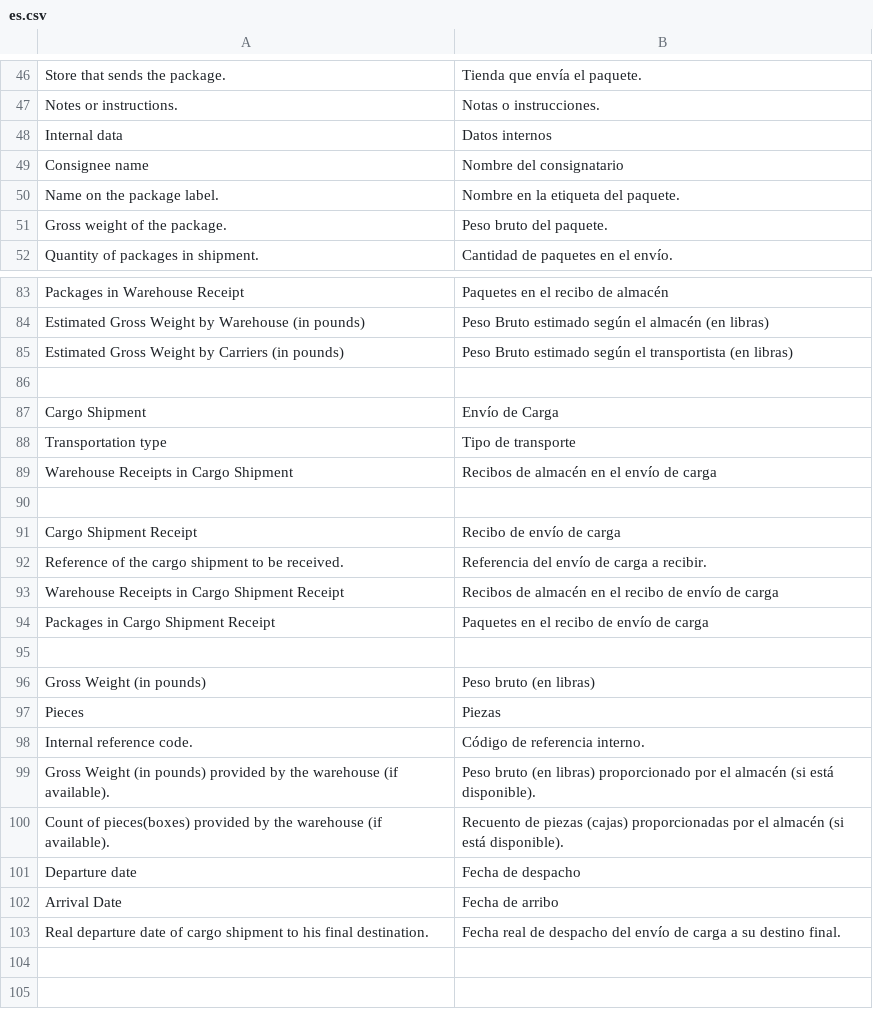
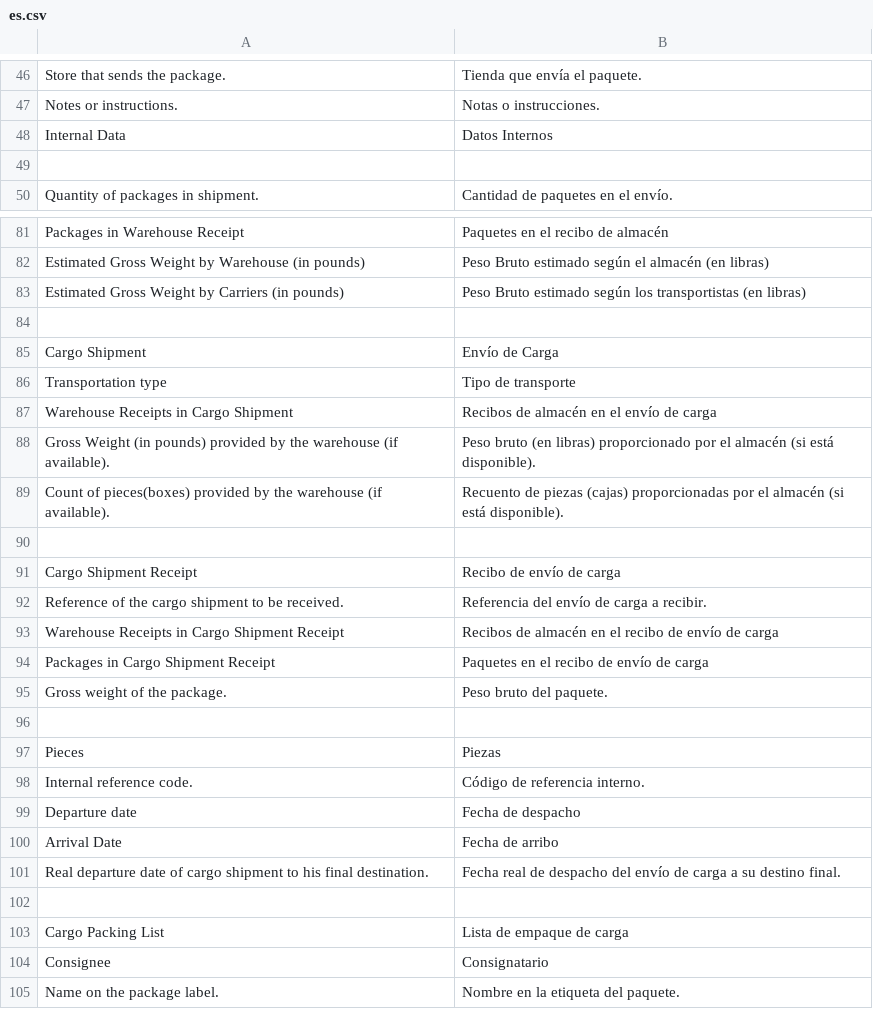
Before and after one commit to AgileShift/cargo_management, a CSV file: cargo_management/translations/es.csv, drawn as a sheet; only a part is shown, gaps mark what is left out.

Commit message:
Initial work of Packing List

```diff
--- a/cargo_management/translations/es.csv
+++ b/cargo_management/translations/es.csv
@@ -47,6 +47,4 @@ Store that sends the package.,Tienda que envía el paquete.
 Notes or instructions.,Notas o instrucciones.
-Internal data,Datos internos
-Consignee name,Nombre del consignatario
-Name on the package label.,Nombre en la etiqueta del paquete.
-Gross weight of the package.,Peso bruto del paquete.
+Internal Data,Datos Internos
+
 Quantity of packages in shipment.,Cantidad de paquetes en el envío.
@@ -84,3 +82,3 @@ Packages in Warehouse Receipt,Paquetes en el recibo de almacén
 Estimated Gross Weight by Warehouse (in pounds),Peso Bruto estimado según el almacén (en libras)
-Estimated Gross Weight by Carriers (in pounds),Peso Bruto estimado según el transportista (en libras)
+Estimated Gross Weight by Carriers (in pounds),Peso Bruto estimado según los transportistas (en libras)
 
@@ -89,2 +87,4 @@ Transportation type,Tipo de transporte
 Warehouse Receipts in Cargo Shipment,Recibos de almacén en el envío de carga
+Gross Weight (in pounds) provided by the warehouse (if available).,Peso bruto (en libras) proporcionado por el almacén (si está disponible).
+Count of pieces(boxes) provided by the warehouse (if available).,Recuento de piezas (cajas) proporcionadas por el almacén (si está disponible).
 
@@ -94,8 +94,6 @@ Warehouse Receipts in Cargo Shipment Receipt,Recibos de almacén en el recibo de
 Packages in Cargo Shipment Receipt,Paquetes en el recibo de envío de carga
+Gross weight of the package.,Peso bruto del paquete.
 
-Gross Weight (in pounds), Peso bruto (en libras)
 Pieces,Piezas
 Internal reference code.,Código de referencia interno.
-Gross Weight (in pounds) provided by the warehouse (if available).,Peso bruto (en libras) proporcionado por el almacén (si está disponible).
-Count of pieces(boxes) provided by the warehouse (if available).,Recuento de piezas (cajas) proporcionadas por el almacén (si está disponible).
 Departure date,Fecha de despacho
@@ -103 +101,5 @@ Arrival Date,Fecha de arribo
 Real departure date of cargo shipment to his final destination.,Fecha real de despacho del envío de carga a su destino final.
+
+Cargo Packing List,Lista de empaque de carga
+Consignee,Consignatario
+Name on the package label.,Nombre en la etiqueta del paquete.
```
Also changed, not shown: 7 other files.
